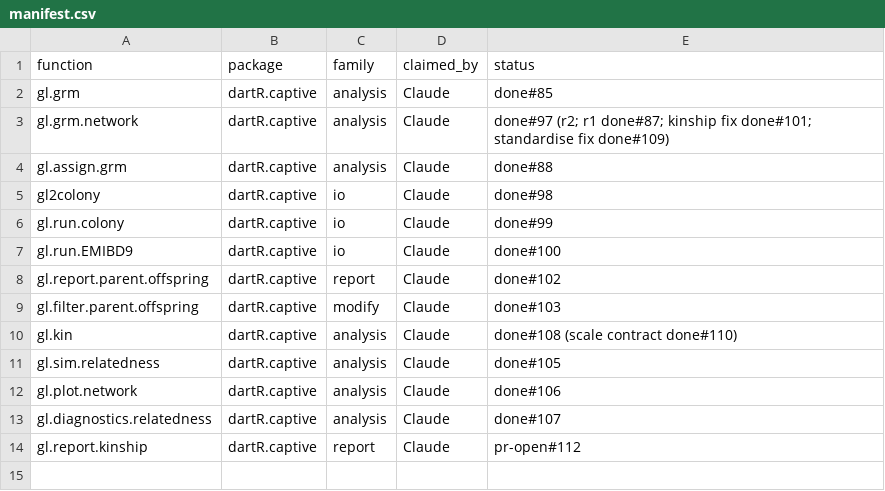
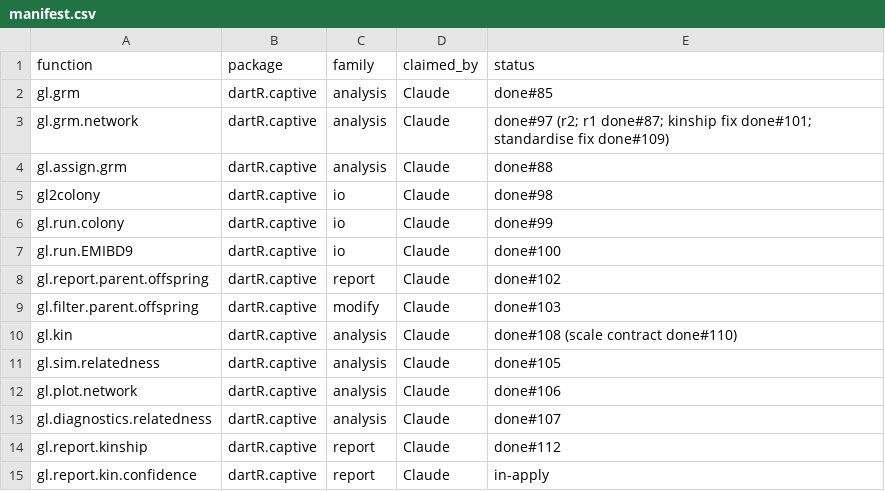
Before and after one commit to green-striped-gecko/dartR.captive, a CSV file: function-review/manifest.csv, drawn as a sheet.

Commit message:
fix bug in gl.report.kin.confidence: standard errors were for estimators gl.kin no longer uses
SNP resamples subtracted mean(diag(G) - 1), the centring #108 removed
from gl.kin, so the bootstrap described a shifted estimator and the
per-resample shift added variance: median SE 0.0258 against 0.0220 for
G/2 on testset2.gl (seed 1, 50 resamples). Resamples are now G/2.

SilicoDArT resamples used band-profile correlation / 2, which
correlates at 0.75 with gl.kin's dominant estimator (means 0.144 and
-0.002). Resamples now use the utils.kin.dominant estimator, which on
all loci equals gl.kin(testset2.gs) exactly.

Mean imputation shrinks both the kinships and the SEs of individuals
with low call rates (call rate vs mean SE: r = +0.76; a 90%-missing
individual gets SE 0.014 against 0.025), so the function now warns
below call rate 0.8 (all 24 captive-bred individuals in testset2.gl)
and documents the effect. It also warns when kin comes from another
method (e.g. emibd9). Cleanup: build= dropped, report() in the
verbose 3 summary, na.rm in the resolvable diagnostic, kin computed
only when printed.

Evidence: seeded characterization test captured pre-review; 3 values
changed, all mapped to approved changes 1 and 2; 17 expectations pass.
Report: function-review/reports/dartR.captive/gl.report.kin.confidence.md

```diff
--- a/function-review/manifest.csv
+++ b/function-review/manifest.csv
@@ -13,2 +13,3 @@ gl.plot.network,dartR.captive,analysis,Claude,done#106
 gl.diagnostics.relatedness,dartR.captive,analysis,Claude,done#107
-gl.report.kinship,dartR.captive,report,Claude,pr-open#112
+gl.report.kinship,dartR.captive,report,Claude,done#112
+gl.report.kin.confidence,dartR.captive,report,Claude,in-apply
```
Also changed, not shown: 5 other files.
